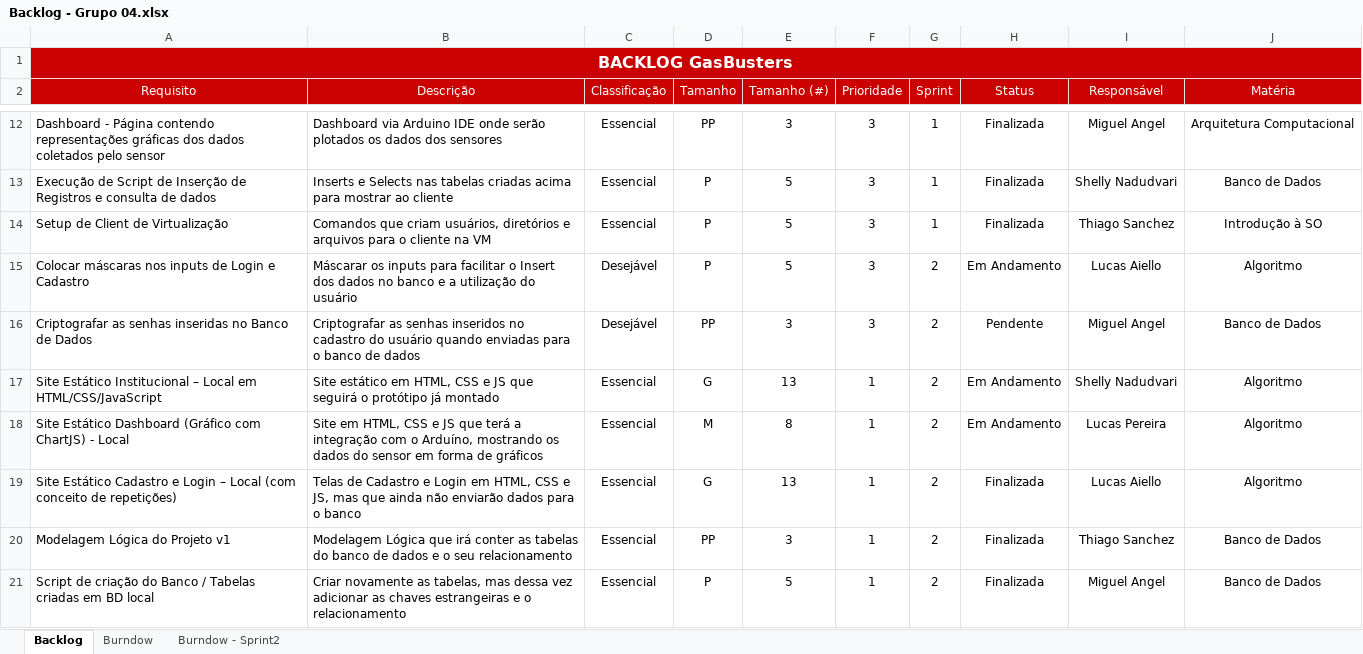
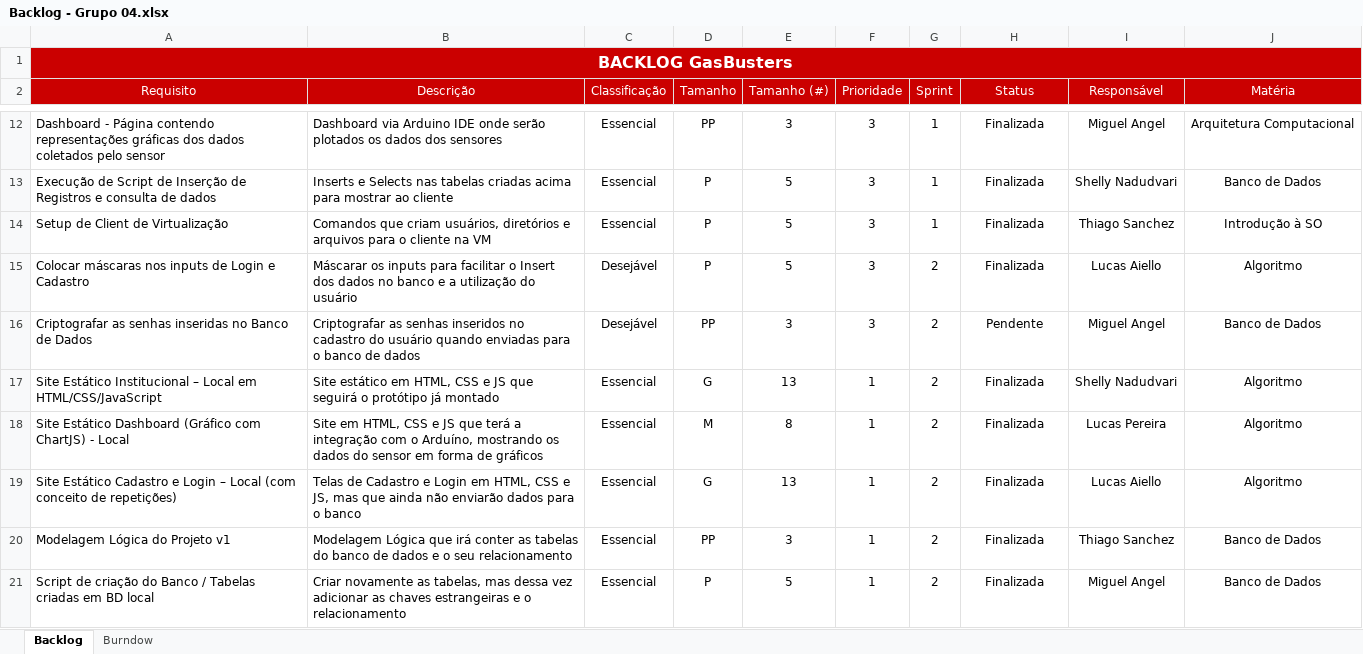
Before and after one commit to jpferraz-git/Sprint-SPTECH, an Excel workbook: Documentação/Backlog/Backlog - Grupo 04.xlsx, sheet Backlog, drawn as a sheet; only a part is shown, gaps mark what is left out; values as stored, in another font and other column widths than the file's, no borders; conditional formats and table styles not drawn; the diff covers the shown part only; the diff names each change by its address in the sheet, - before the commit and + after, or states it on an @@ line.

Commit message:
Atualizando a situação dos requisitos no backlog

```diff
--- a/Documentação/Backlog/Backlog - Grupo 04.xlsx (sheet Backlog)
+++ b/Documentação/Backlog/Backlog - Grupo 04.xlsx (sheet Backlog)
-sheet tab: Burndow - Sprint2
-H15 (Status): Em Andamento
+H15 (Status): Finalizada
-H17:H18 (Status): Em Andamento
+H17:H18 (Status): Finalizada
```
Also changed, not shown: 8 edited cells and cell formats elsewhere in this sheet, charts or pictures.
